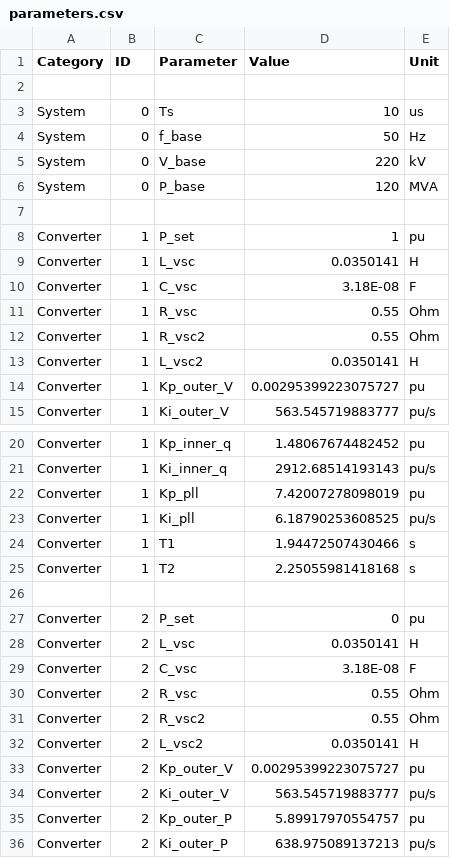
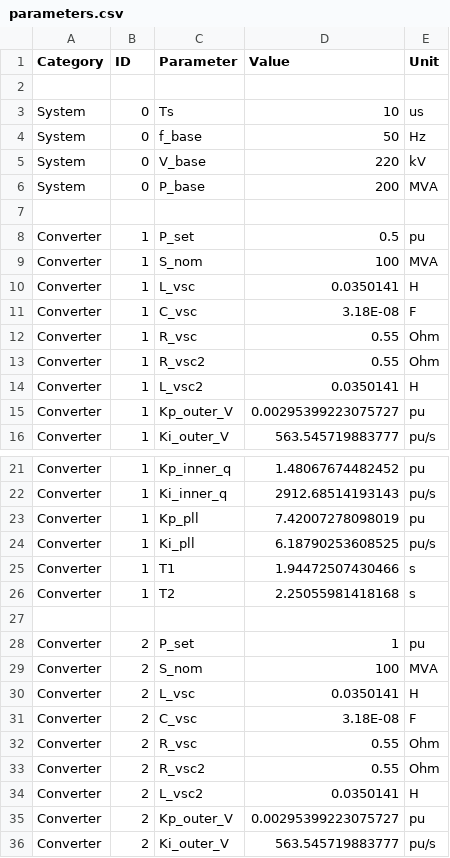
Before and after one commit to Leggendarii/Modular_System_StateSpace, a CSV file: data/parameters.csv, drawn as a sheet; only a part is shown, gaps mark what is left out; the shorter side is filled out with more unchanged rows.

Commit message:
Unique Pbase for powerflow, Diffferent bases considering converter Pnom, Kfactor at the interface Converter/Sysytem (to do not change the tunings), 2xOWPP case

```diff
--- a/data/parameters.csv
+++ b/data/parameters.csv
@@ -5,5 +5,6 @@ System,0,f_base,50,Hz
 System,0,V_base,220,kV
-System,0,P_base,120,MVA
+System,0,P_base,200,MVA
 
-Converter,1,P_set,1,pu
+Converter,1,P_set,0.5,pu
+Converter,1,S_nom,100,MVA
 Converter,1,L_vsc,0.0350141,H
@@ -26,3 +27,4 @@ Converter,1,T2,2.25055981418168,s
 
-Converter,2,P_set,0,pu
+Converter,2,P_set,1,pu
+Converter,2,S_nom,100,MVA
 Converter,2,L_vsc,0.0350141,H
```
Also changed, not shown: 7 other files.
